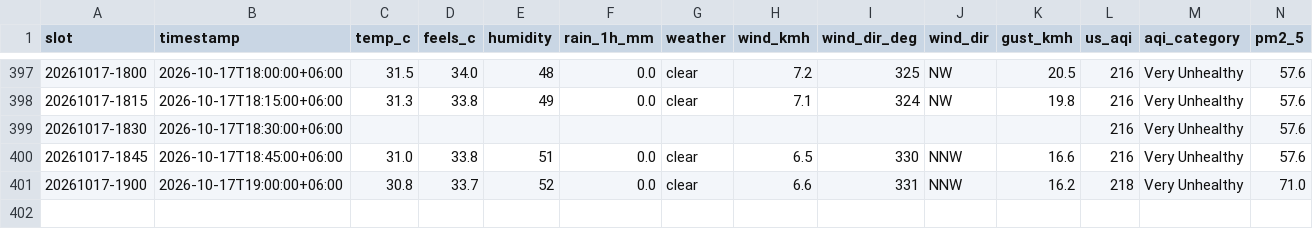
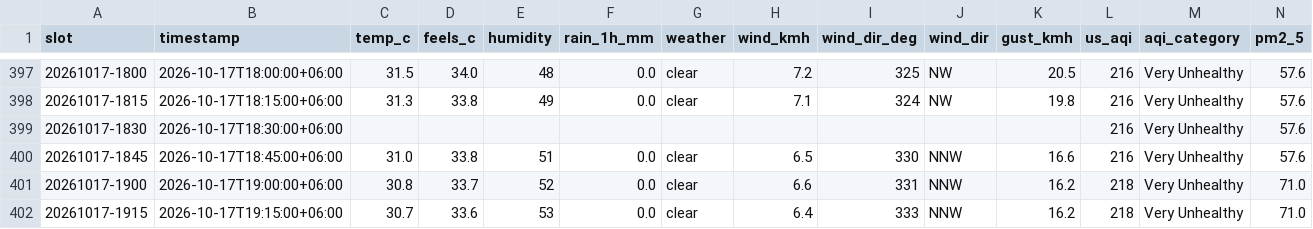
Before and after one commit to wiki-ruhan/Dhaka-Jam-70, a CSV file: data/conditions.csv, drawn as a sheet; only a part is shown, gaps mark what is left out; rows hold the shown columns only; the diff names each change by its address in the sheet, - before the commit and + after, or states it on an @@ line.

```diff
--- a/data/conditions.csv
+++ b/data/conditions.csv
+row 402: 20261017-1915 | 2026-10-17T19:15:00+06:00 | 30.7 | 33.6 | 53 | 0.0 | clear | 6.4 | 333 | NNW | 16.2 | 218 | Very Unhealthy | 71.0
```
Also changed, not shown: data/daily/ranking/2026-10-17_ranking.csv, data/daily_summary.csv, 14 other files.
